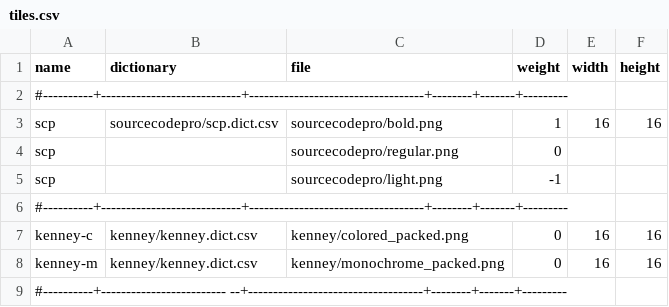
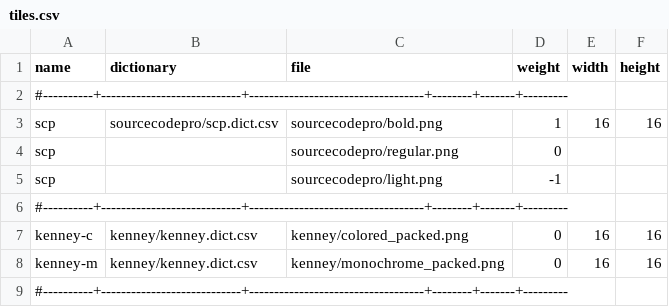
Before and after one commit to roguelikers/svarog, a CSV file: assets/tiles.csv, drawn as a sheet.

```diff
--- a/assets/tiles.csv
+++ b/assets/tiles.csv
@@ -8,2 +8,2 @@
   kenney-m | kenney/kenney.dict.csv     | kenney/monochrome_packed.png      |  0     |  16   | 16
-#----------+------------------------- --+-----------------------------------+--------+-------+---------
+#----------+----------------------------+-----------------------------------+--------+-------+---------
```
Also changed, not shown: assets/grids.csv, 13 other files.
